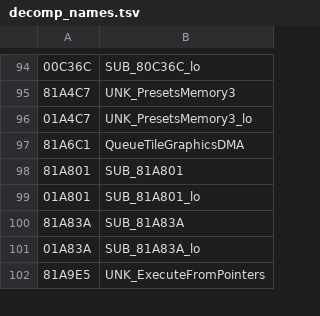
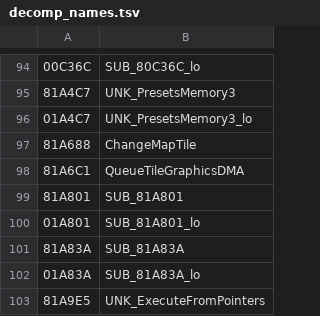
Before and after one commit to RodoLy/HarvestMoonSnesDecomp, a TSV file: data/decomp_names.tsv, drawn as a sheet; only a part is shown, gaps mark what is left out; the diff names each change by its address in the sheet, - before the commit and + after, or states it on an @@ line.

Commit message:
ChangeMapTile ($81:A688): cambia una casilla del mapa actual
Encola la copia a la VRAM, escribe el mapa BG1 en WRAM y, si el cambio tiene tipo de casilla, lo escribe en $09B6 (SUB_82B060). Con A = 0 no hace nada. CODE_81A688 en HM-Decomp; los ToolUsed* la usan 27 veces. 0 diferencias en 10 semillas.

```diff
--- a/data/decomp_names.tsv
+++ b/data/decomp_names.tsv
+row 97: 81A688 | ChangeMapTile
```
Also changed, not shown: 4 other files.
